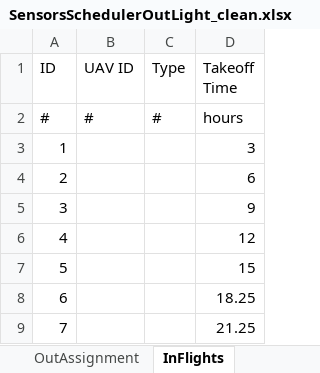
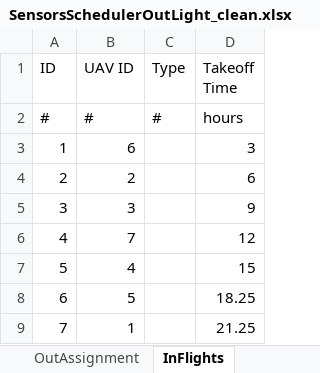
Before and after one commit to ilantc/Magneton, an Excel workbook: SensorsSchedulerOutLight_clean.xlsx, sheet InFlights, drawn as a sheet; values as stored, in another font and other column widths than the file's, no borders; the diff names each change by its address in the sheet, - before the commit and + after, or states it on an @@ line.

```diff
--- a/SensorsSchedulerOutLight_clean.xlsx (sheet InFlights)
+++ b/SensorsSchedulerOutLight_clean.xlsx (sheet InFlights)
-B3 (UAV ID): (empty)
+B3 (UAV ID): 6
-B4 (UAV ID): (empty)
+B4 (UAV ID): 2
-B5 (UAV ID): (empty)
+B5 (UAV ID): 3
-B6 (UAV ID): (empty)
+B6 (UAV ID): 7
-B7 (UAV ID): (empty)
+B7 (UAV ID): 4
-B8 (UAV ID): (empty)
+B8 (UAV ID): 5
-B9 (UAV ID): (empty)
+B9 (UAV ID): 1
```
Also changed, not shown: 5 other files.
